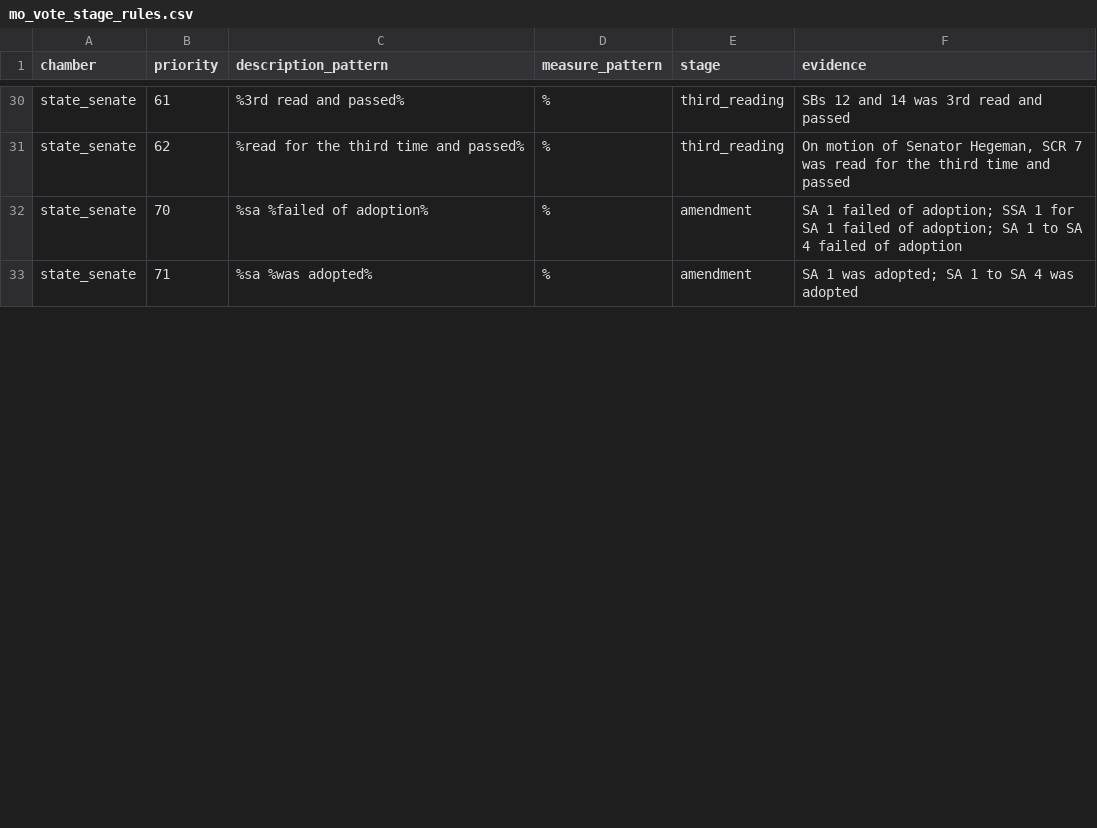
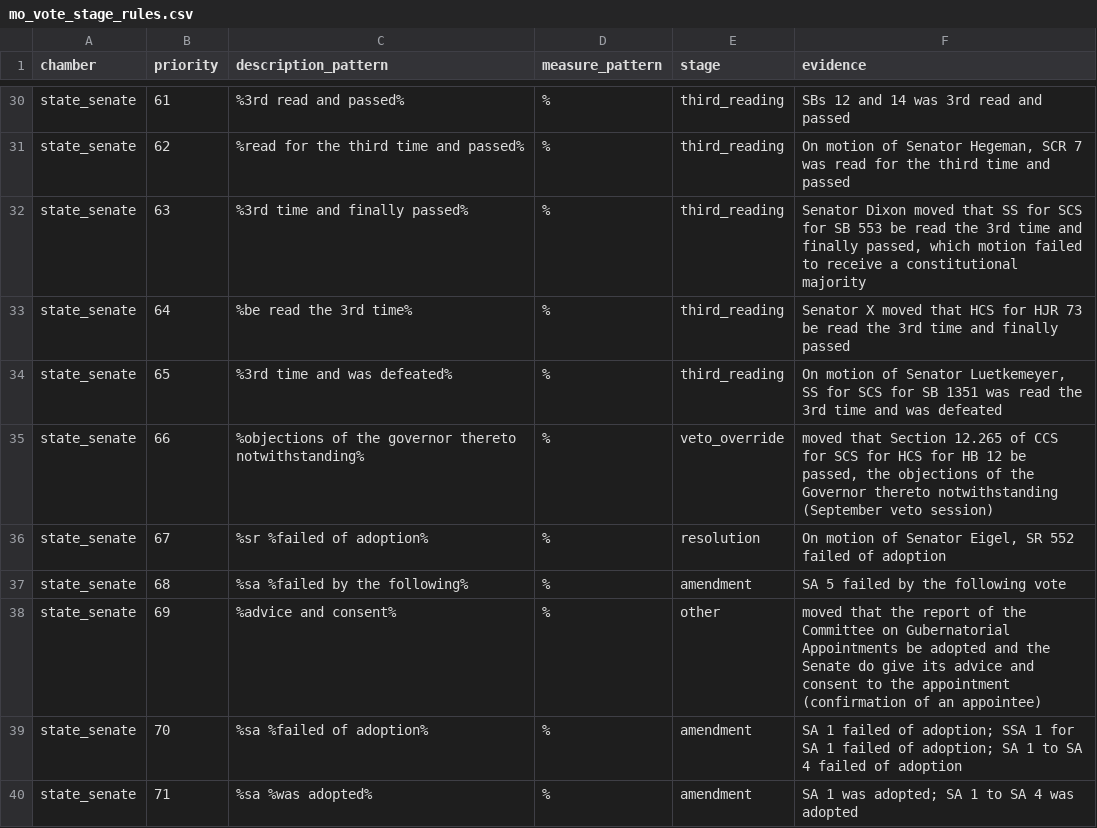
Before and after one commit to akettmann/missouri_gov_feed, a CSV file: dbt/seeds/mo_vote_stage_rules.csv, drawn as a sheet; only a part is shown, gaps mark what is left out; the diff covers the shown part only; the diff names each change by its address in the sheet, - before the commit and + after, or states it on an @@ line.

```diff
--- a/dbt/seeds/mo_vote_stage_rules.csv
+++ b/dbt/seeds/mo_vote_stage_rules.csv
+row 32: state_senate | 63 | %3rd time and finally passed% | % | third_reading | Senator Dixon moved that SS for SCS for SB 553 be read the 3rd time and finally passed, which motion failed to receive a constitutional majority
+row 33: state_senate | 64 | %be read the 3rd time% | % | third_reading | Senator X moved that HCS for HJR 73 be read the 3rd time and finally passed
+row 34: state_senate | 65 | %3rd time and was defeated% | % | third_reading | On motion of Senator Luetkemeyer, SS for SCS for SB 1351 was read the 3rd time and was defeated
+row 35: state_senate | 66 | %objections of the governor thereto notwithstanding% | % | veto_override | moved that Section 12.265 of CCS for SCS for HCS for HB 12 be passed, the objections of the Governor thereto notwithstanding (September veto session)
+row 36: state_senate | 67 | %sr %failed of adoption% | % | resolution | On motion of Senator Eigel, SR 552 failed of adoption
+row 37: state_senate | 68 | %sa %failed by the following% | % | amendment | SA 5 failed by the following vote
+row 38: state_senate | 69 | %advice and consent% | % | other | moved that the report of the Committee on Gubernatorial Appointments be adopted and the Senate do give its advice and consent to the appointment (confirmation of an appointee)
```
Also changed, not shown: 13 added rows, 1 removed row and 3 edited cells elsewhere in this file, dbt/seeds/mo_vote_stage_examples.csv, 2 other files.
